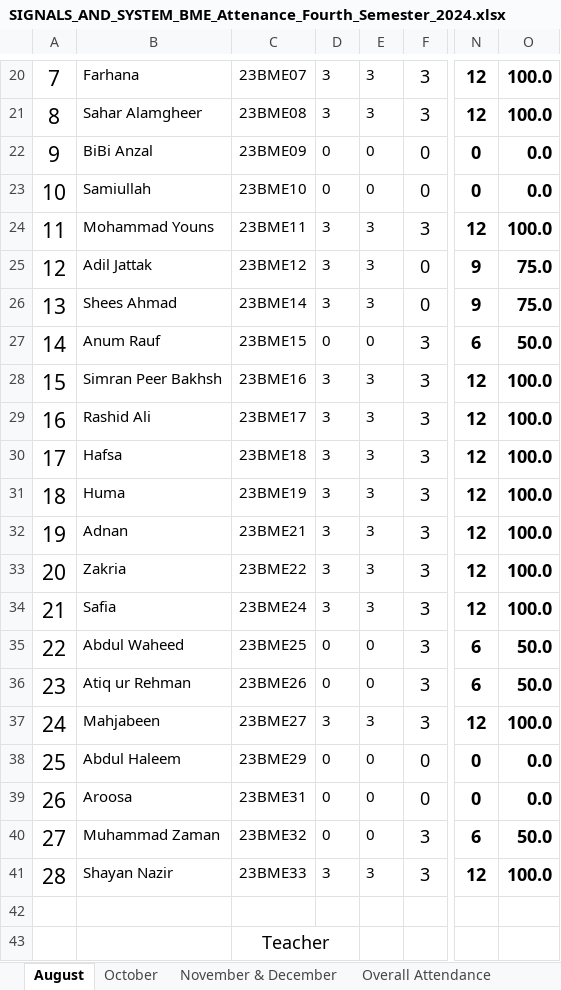
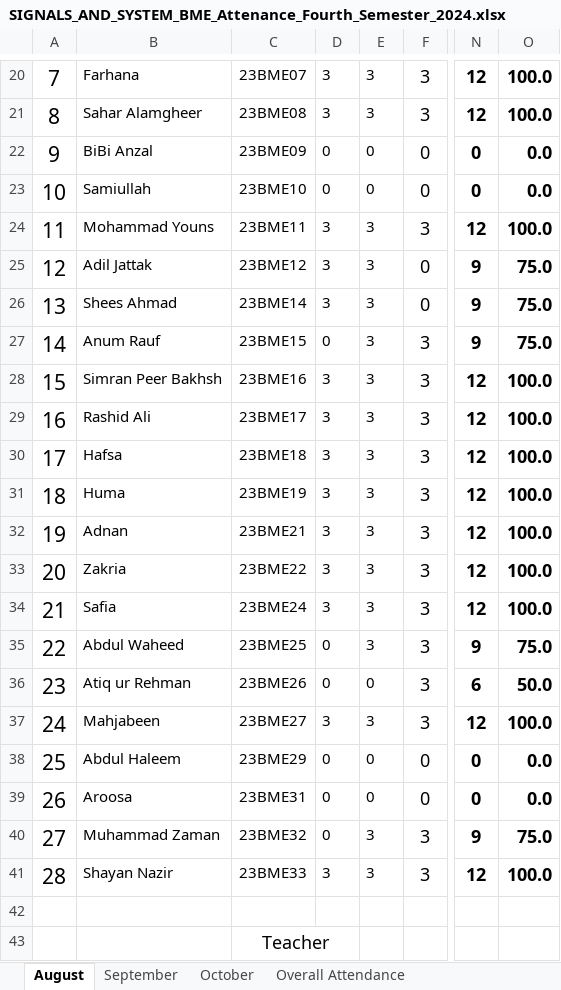
Before and after one commit to niaz1971/SIGNALS_-_SYSTEMS_DSP, an Excel workbook: Signals_And_System_BMED/SIGNALS_AND_SYSTEM_BME_Attenance_Fourth_Semester_2024.xlsx, sheet August, drawn as a sheet; only a part is shown, gaps mark what is left out; values as stored, in another font and other column widths than the file's, no borders; charts and pictures not drawn; the diff names each change by its address in the sheet, - before the commit and + after, or states it on an @@ line.

```diff
--- a/Signals_And_System_BMED/SIGNALS_AND_SYSTEM_BME_Attenance_Fourth_Semester_2024.xlsx (sheet August)
+++ b/Signals_And_System_BMED/SIGNALS_AND_SYSTEM_BME_Attenance_Fourth_Semester_2024.xlsx (sheet August)
-sheet tab: November & December
+sheet tab: September
-E27: 0
+E27: 3
-N27: 6
+N27: 9
-O27: 50.0
+O27: 75.0
-E35: 0
+E35: 3
-N35: 6
+N35: 9
-O35: 50.0
+O35: 75.0
-E40: 0
+E40: 3
-N40: 6
+N40: 9
-O40: 50.0
+O40: 75.0
```
Also changed, not shown: sheet Overall Attendance, sheet October, formulas that keep their value, charts or pictures.
